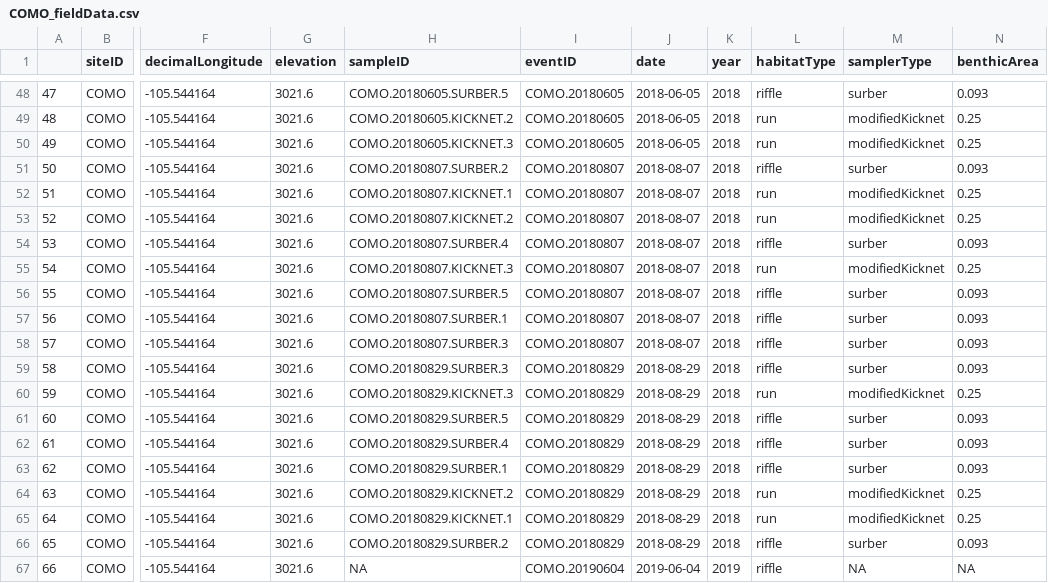
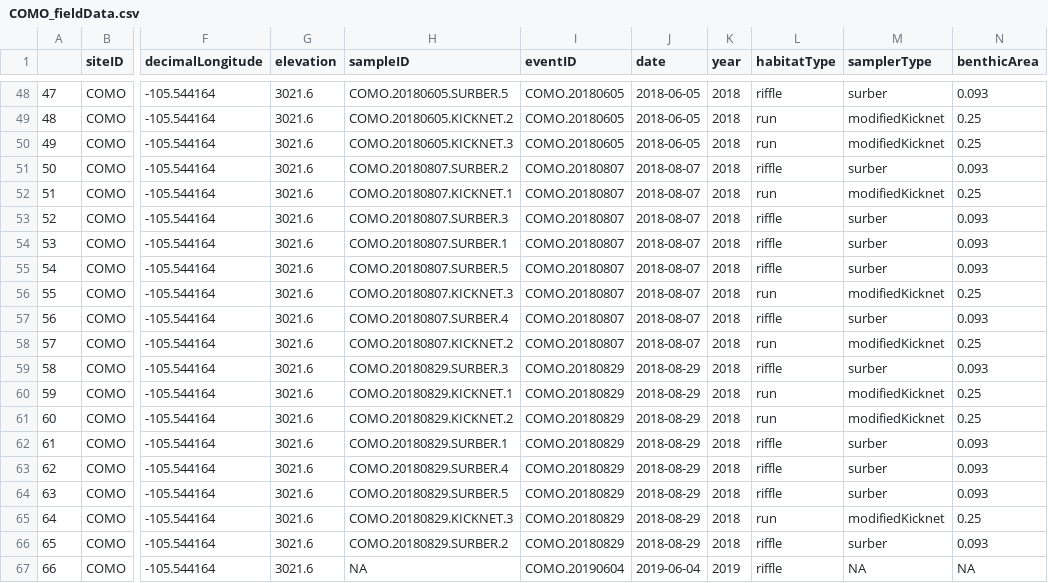
Before and after one commit to marneypratt/macroF20, a CSV file: NEONdata/COMO/COMO_fieldData.csv, drawn as a sheet; only a part is shown, gaps mark what is left out; the diff names each change by its address in the sheet, - before the commit and + after, or states it on an @@ line.

```diff
--- a/NEONdata/COMO/COMO_fieldData.csv
+++ b/NEONdata/COMO/COMO_fieldData.csv
-H53 (sampleID): COMO.20180807.KICKNET.2
+H53 (sampleID): COMO.20180807.SURBER.3
-L53 (habitatType): run
+L53 (habitatType): riffle
-M53 (samplerType): modifiedKicknet
+M53 (samplerType): surber
-N53 (benthicArea): 0.25
+N53 (benthicArea): 0.093
-H54 (sampleID): COMO.20180807.SURBER.4
+H54 (sampleID): COMO.20180807.SURBER.1
-H55 (sampleID): COMO.20180807.KICKNET.3
+H55 (sampleID): COMO.20180807.SURBER.5
-L55 (habitatType): run
+L55 (habitatType): riffle
-M55 (samplerType): modifiedKicknet
+M55 (samplerType): surber
-N55 (benthicArea): 0.25
+N55 (benthicArea): 0.093
-H56 (sampleID): COMO.20180807.SURBER.5
+H56 (sampleID): COMO.20180807.KICKNET.3
-L56 (habitatType): riffle
+L56 (habitatType): run
-M56 (samplerType): surber
+M56 (samplerType): modifiedKicknet
-N56 (benthicArea): 0.093
+N56 (benthicArea): 0.25
-H57 (sampleID): COMO.20180807.SURBER.1
+H57 (sampleID): COMO.20180807.SURBER.4
-H58 (sampleID): COMO.20180807.SURBER.3
+H58 (sampleID): COMO.20180807.KICKNET.2
-L58 (habitatType): riffle
+L58 (habitatType): run
-M58 (samplerType): surber
+M58 (samplerType): modifiedKicknet
-N58 (benthicArea): 0.093
+N58 (benthicArea): 0.25
-H60 (sampleID): COMO.20180829.KICKNET.3
+H60 (sampleID): COMO.20180829.KICKNET.1
-H61 (sampleID): COMO.20180829.SURBER.5
+H61 (sampleID): COMO.20180829.KICKNET.2
-L61 (habitatType): riffle
+L61 (habitatType): run
-M61 (samplerType): surber
+M61 (samplerType): modifiedKicknet
-N61 (benthicArea): 0.093
+N61 (benthicArea): 0.25
-H62 (sampleID): COMO.20180829.SURBER.4
+H62 (sampleID): COMO.20180829.SURBER.1
-H63 (sampleID): COMO.20180829.SURBER.1
+H63 (sampleID): COMO.20180829.SURBER.4
-H64 (sampleID): COMO.20180829.KICKNET.2
+H64 (sampleID): COMO.20180829.SURBER.5
-L64 (habitatType): run
+L64 (habitatType): riffle
-M64 (samplerType): modifiedKicknet
+M64 (samplerType): surber
-N64 (benthicArea): 0.25
+N64 (benthicArea): 0.093
-H65 (sampleID): COMO.20180829.KICKNET.1
+H65 (sampleID): COMO.20180829.KICKNET.3
```
Also changed, not shown: NEONdata/COMO/COMO.wTemp.csv, NEONinfo/NEON_metadata.csv, 11 other files.
